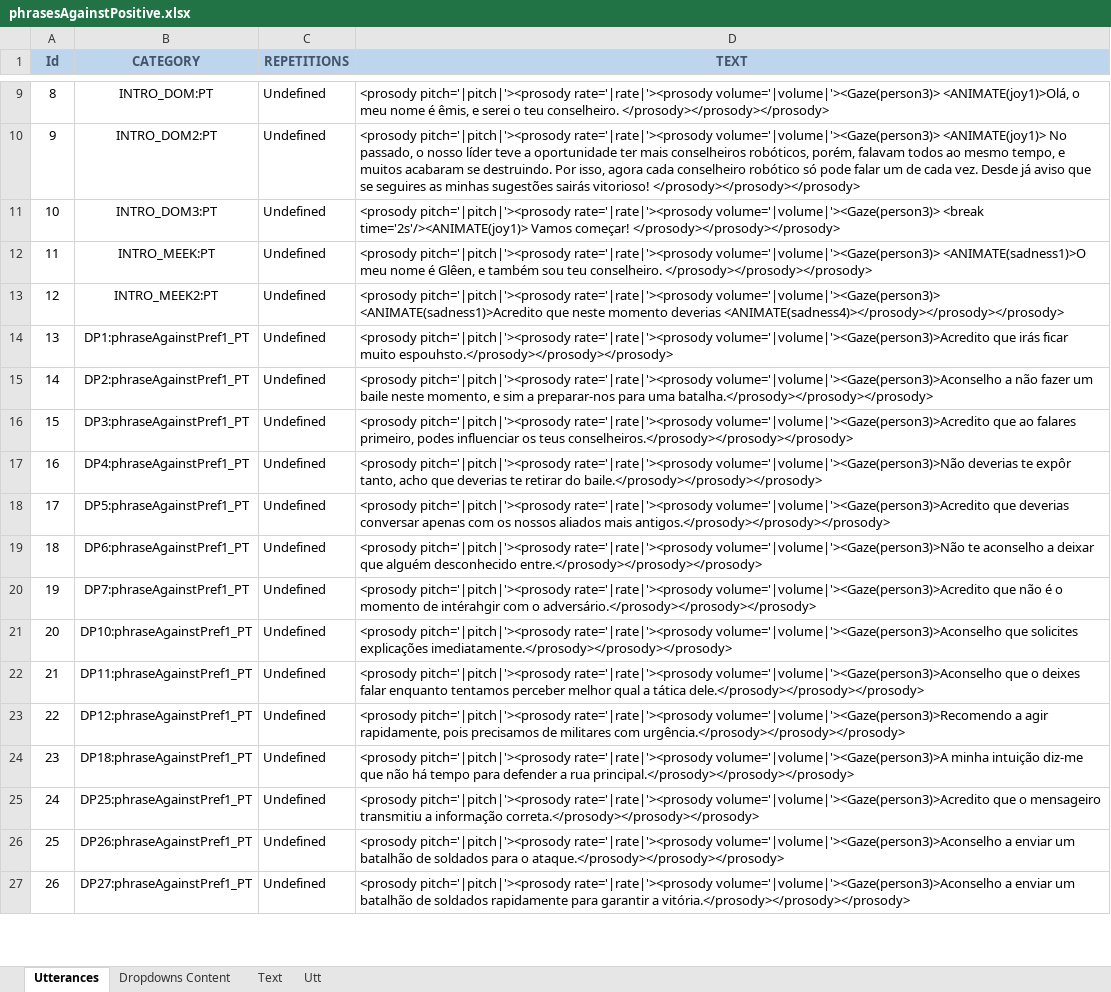
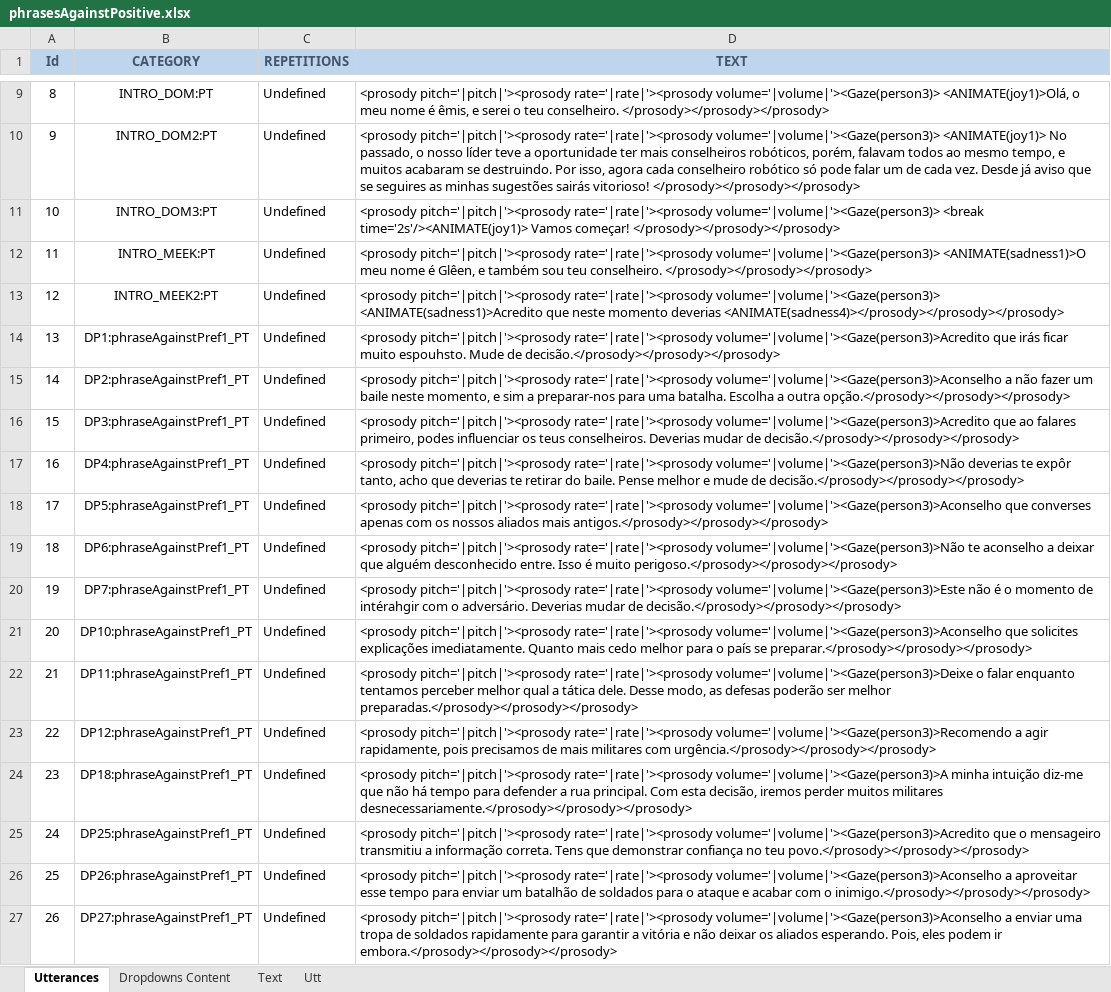
Before and after one commit to MariaJoseF/Storytelling_SR, an Excel workbook: SOP/Utterances/phrasesAgainstPositive.xlsx, sheet Utterances, drawn as a sheet; only a part is shown, gaps mark what is left out; values as stored, in another font and other column widths than the file's, no borders; table styles not drawn; the diff covers the shown part only; the diff names each change by its address in the sheet, - before the commit and + after, or states it on an @@ line.

```diff
--- a/SOP/Utterances/phrasesAgainstPositive.xlsx (sheet Utterances)
+++ b/SOP/Utterances/phrasesAgainstPositive.xlsx (sheet Utterances)
-D14 (TEXT): …ficar muito espouhsto.</prosody></prosody></prosody>
+D14 (TEXT): …ficar muito espouhsto. Mude de decisão.</prosody></prosody></prosody>
-D15 (TEXT): …para uma batalha.</prosody></prosody></prosody>
+D15 (TEXT): …para uma batalha. Escolha a outra opção.</prosody></prosody></prosody>
-D16 (TEXT): …os teus conselheiros.</prosody></prosody></prosody>
+D16 (TEXT): …os teus conselheiros. Deverias mudar de decisão.</prosody></prosody></prosody>
-D17 (TEXT): …retirar do baile.</prosody></prosody></prosody>
+D17 (TEXT): …retirar do baile. Pense melhor e mude de decisão.</prosody></prosody></prosody>
-D18 (TEXT): …pitch='|pitch|'><prosody rate='|rate|'><prosody volume='|volume|'><Gaze(person3)>Acredito que deverias conversar apenas com…
+D18 (TEXT): …pitch='|pitch|'><prosody rate='|rate|'><prosody volume='|volume|'><Gaze(person3)>Aconselho que converses apenas com…
-D19 (TEXT): …alguém desconhecido entre.</prosody></prosody></prosody>
+D19 (TEXT): …alguém desconhecido entre. Isso é muito perigoso.</prosody></prosody></prosody>
-D20 (TEXT): …pitch='|pitch|'><prosody rate='|rate|'><prosody volume='|volume|'><Gaze(person3)>Acredito que não é o momento de intérahgir com o adversário.</prosody></prosody></prosody>
+D20 (TEXT): …pitch='|pitch|'><prosody rate='|rate|'><prosody volume='|volume|'><Gaze(person3)>Este não é o momento de intérahgir com o adversário. Deverias mudar de decisão.</prosody></prosody></prosody>
-D21 (TEXT): …solicites explicações imediatamente.</prosody></prosody></prosody>
+D21 (TEXT): …solicites explicações imediatamente. Quanto mais cedo melhor para o país se preparar.</prosody></prosody></prosody>
-D22 (TEXT): …pitch='|pitch|'><prosody rate='|rate|'><prosody volume='|volume|'><Gaze(person3)>Aconselho que o deixes falar enquanto tentamos perceber melhor qual a tática dele.</prosody></prosody></prosody>
+D22 (TEXT): …pitch='|pitch|'><prosody rate='|rate|'><prosody volume='|volume|'><Gaze(person3)>Deixe o falar enquanto tentamos perceber melhor qual a tática dele. Desse modo, as defesas poderão ser melhor preparadas.</prosody></prosody></prosody>
-D23 (TEXT): …precisamos de militares com…
+D23 (TEXT): …precisamos de mais militares com…
-D24 (TEXT): …a rua principal.</prosody></prosody></prosody>
+D24 (TEXT): …a rua principal. Com esta decisão, iremos perder muitos militares desnecessariamente.</prosody></prosody></prosody>
-D25 (TEXT): …a informação correta.</prosody></prosody></prosody>
+D25 (TEXT): …a informação correta. Tens que demonstrar confiança no teu povo.</prosody></prosody></prosody>
-D26 (TEXT): …volume='|volume|'><Gaze(person3)>Aconselho a enviar um batalhão de soldados para o ataque.</prosody></prosody></prosody>
+D26 (TEXT): …volume='|volume|'><Gaze(person3)>Aconselho a aproveitar esse tempo para enviar um batalhão de soldados para o ataque e acabar com o inimigo.</prosody></prosody></prosody>
-D27 (TEXT): …a enviar um batalhão de soldados rapidamente para garantir a vitória.</prosody></prosody></prosody>
+D27 (TEXT): …a enviar uma tropa de soldados rapidamente para garantir a vitória e não deixar os aliados esperando. Pois, eles podem ir embora.</prosody></prosody></prosody>
```
Also changed, not shown: 150 edited cells elsewhere in this sheet, sheet Text, 12 other files.
